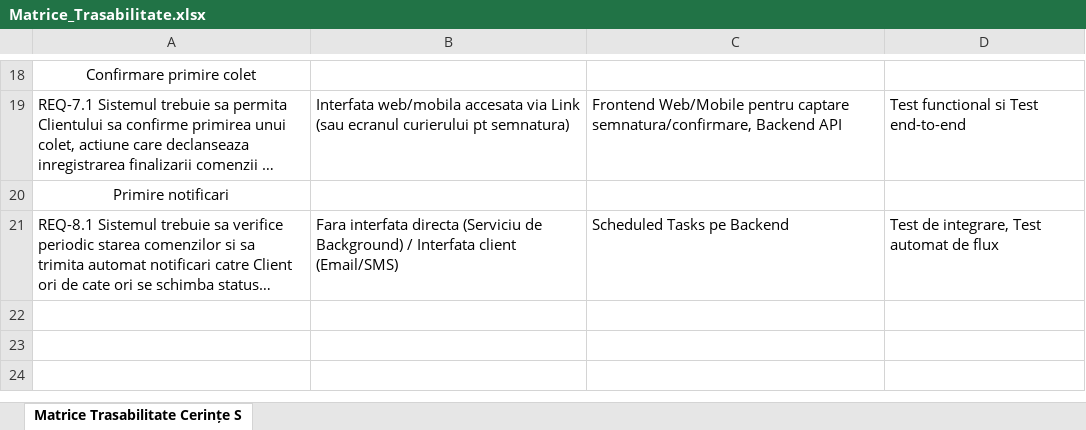
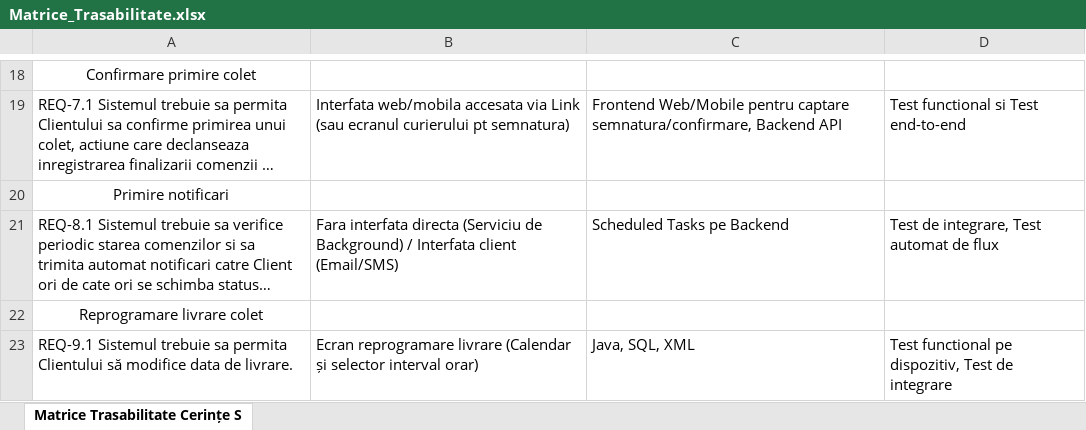
Before and after one commit to negoescudaniel/Curierat_Optimizare, an Excel workbook: Matrice_Trasabilitate.xlsx, sheet Matrice Trasabilitate Cerințe S, drawn as a sheet; only a part is shown, gaps mark what is left out; long unchanged cells end in …; values as stored, in another font and other column widths than the file's, no borders; the diff names each change by its address in the sheet, - before the commit and + after, or states it on an @@ line.

Commit message:
actualizarea cerintelor functionale, arhitecturii si testarii

```diff
--- a/Matrice_Trasabilitate.xlsx (sheet Matrice Trasabilitate Cerințe S)
+++ b/Matrice_Trasabilitate.xlsx (sheet Matrice Trasabilitate Cerințe S)
+row 22: Reprogramare livrare colet
+row 23: REQ-9.1 Sistemul trebuie sa permita Clientului să modifice data de livrare. | Ecran reprogramare livrare (Calendar și selector interval orar) | Java, SQL, XML | Test functional pe dispozitiv, Test de integrare
```
Also changed, not shown: Cerinte_functionale.xlsx, 3 other files.
